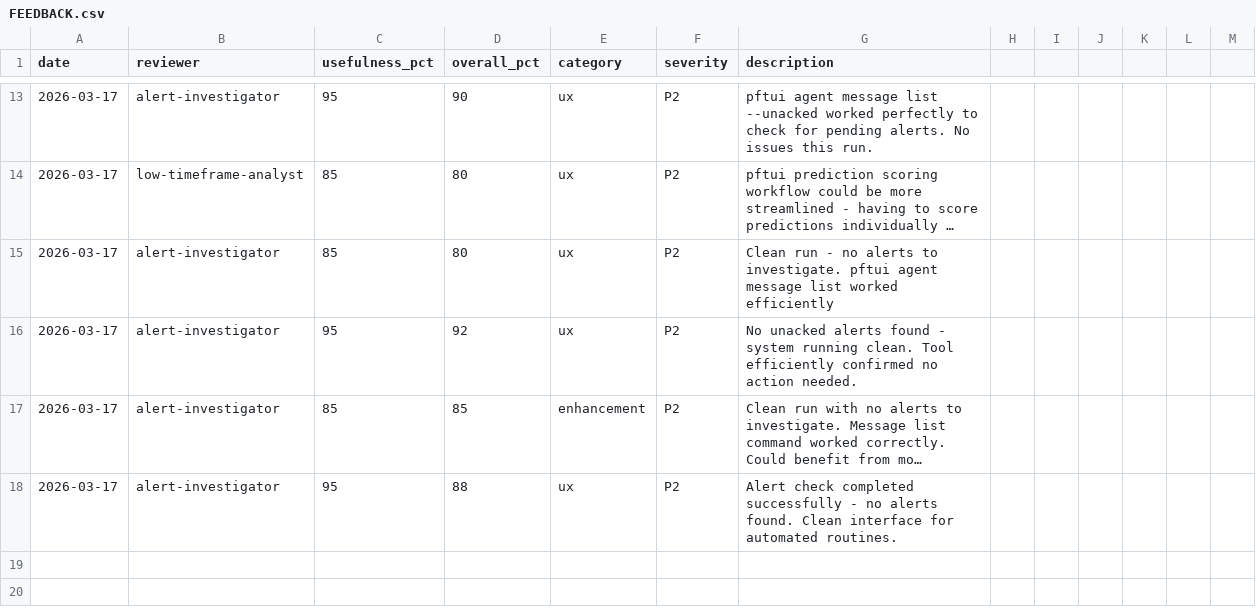
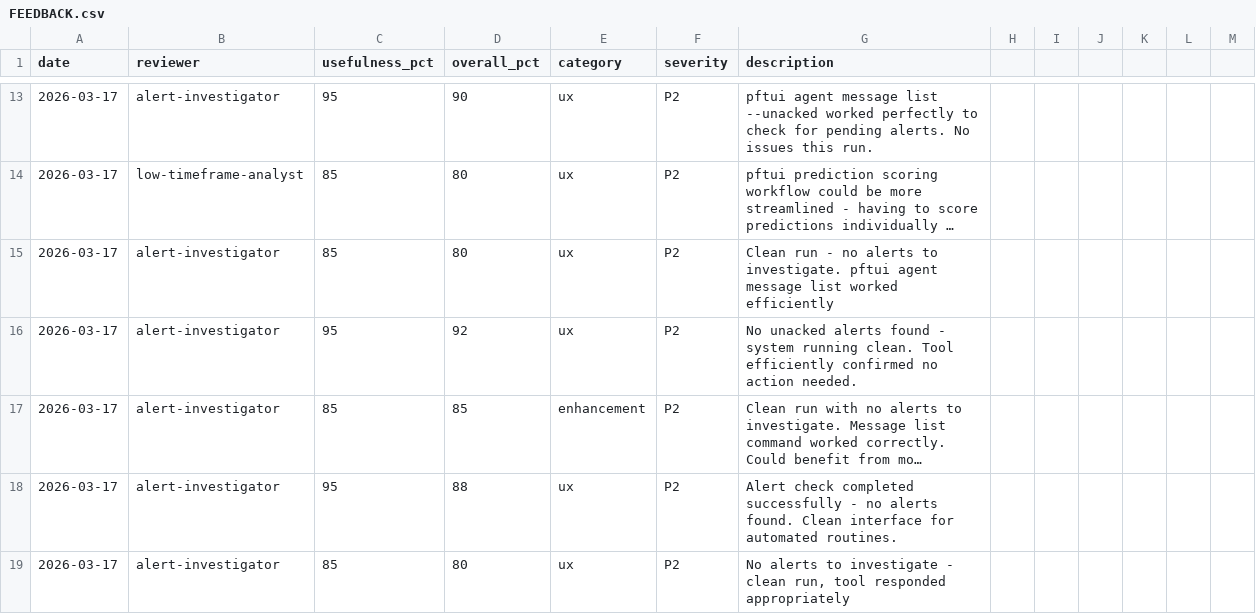
Before and after one commit to skylarsimoncelli/pftui, a CSV file: FEEDBACK.csv, drawn as a sheet; only a part is shown, gaps mark what is left out; long unchanged cells end in …; the diff names each change by its address in the sheet, - before the commit and + after, or states it on an @@ line.

Commit message:
alert-investigator feedback: no alerts to investigate

```diff
--- a/FEEDBACK.csv
+++ b/FEEDBACK.csv
+row 19: 2026-03-17 | alert-investigator | 85 | 80 | ux | P2 | No alerts to investigate - clean run, tool responded appropriately
```
